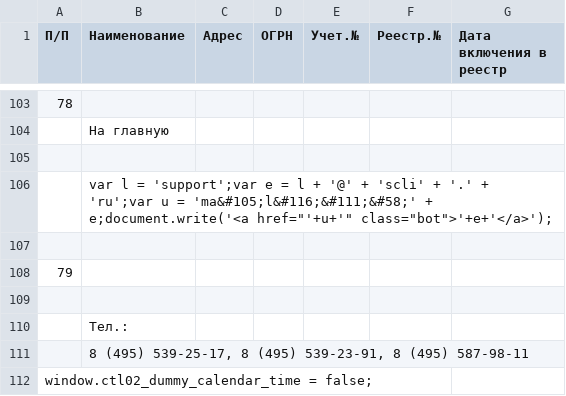
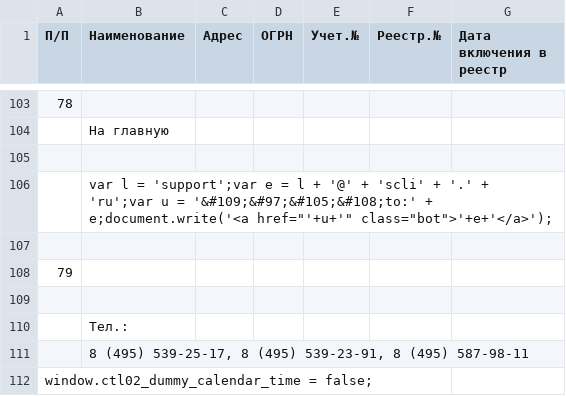
Before and after one commit to IvanProtchenko/inagent_nko, a CSV file: inagent_nko.csv, drawn as a sheet; only a part is shown, gaps mark what is left out; the diff names each change by its address in the sheet, - before the commit and + after, or states it on an @@ line.

Commit message:
auto commit

```diff
--- a/inagent_nko.csv
+++ b/inagent_nko.csv
-B106 (Наименование): …u = 'ma&#105;l&#116;&#111;&#58;' + e;document.write('<a…
+B106 (Наименование): …u = '&#109;&#97;&#105;&#108;to:' + e;document.write('<a…
```
